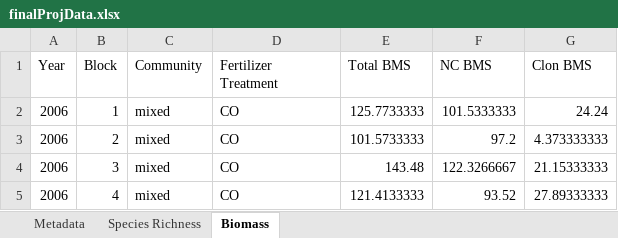
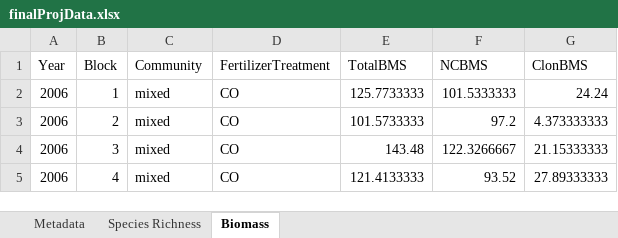
Before and after one commit to spaceaphid1/School, an Excel workbook: BioStats/FinalProject/finalProjData.xlsx, sheet Biomass, drawn as a sheet; only a part is shown; values as stored, in another font and other column widths than the file's, no borders; the diff names each change by its address in the sheet, - before the commit and + after, or states it on an @@ line.

Commit message:
fixing data format (removed unnecessary spaces)

```diff
--- a/BioStats/FinalProject/finalProjData.xlsx (sheet Biomass)
+++ b/BioStats/FinalProject/finalProjData.xlsx (sheet Biomass)
-D1: Fertilizer Treatment
+D1: FertilizerTreatment
-E1: Total BMS
+E1: TotalBMS
-F1: NC BMS
+F1: NCBMS
-G1: Clon BMS
+G1: ClonBMS
```
Also changed, not shown: sheet Species Richness.
